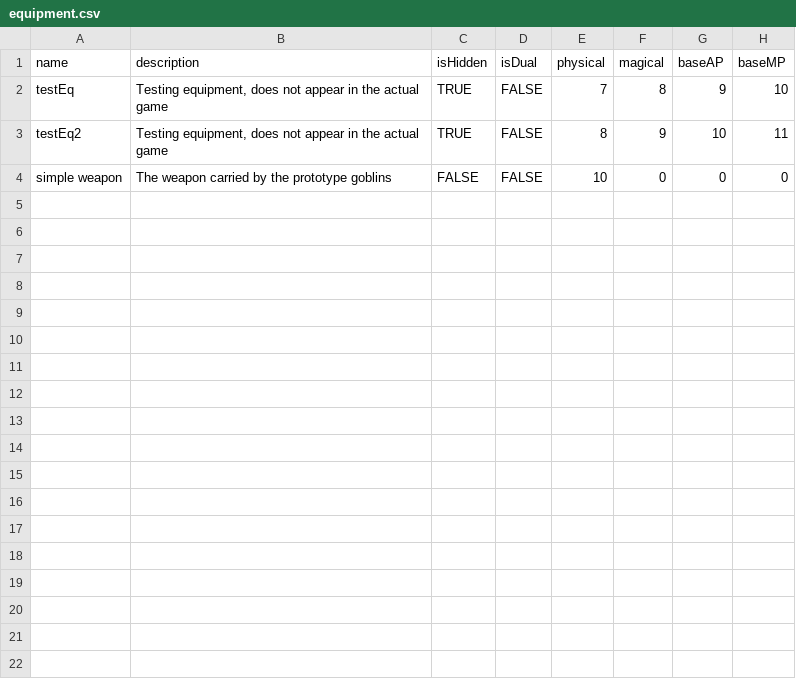
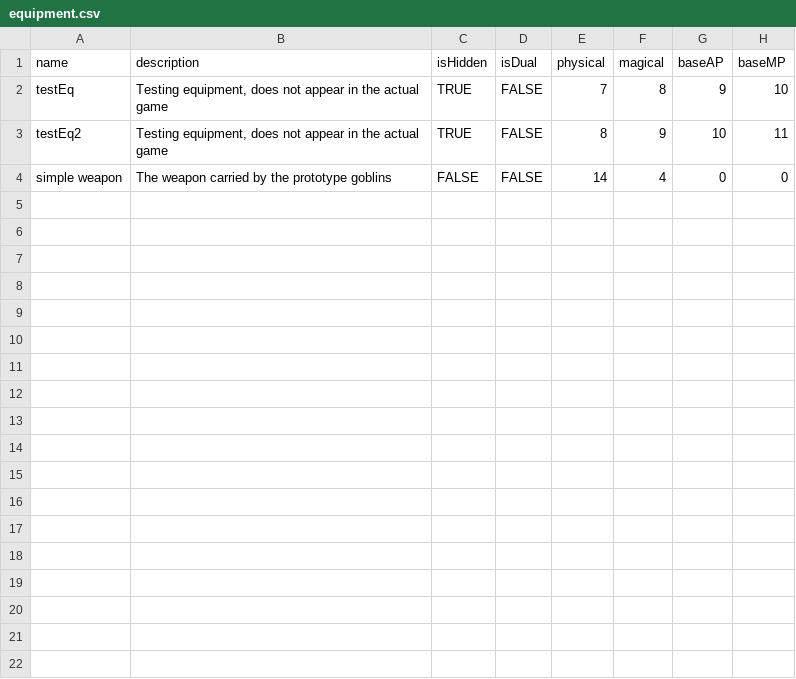
Before and after one commit to TheSiggs/In-The-Zone, a CSV file: TerrainBattle/src/main/data/nz/dcoder/inthezone/data/equipment.csv, drawn as a sheet; only a part is shown; the diff names each change by its address in the sheet, - before the commit and + after, or states it on an @@ line.

Commit message:
data_model: fix bugs surrounding attacks and death

```diff
--- a/TerrainBattle/src/main/data/nz/dcoder/inthezone/data/equipment.csv
+++ b/TerrainBattle/src/main/data/nz/dcoder/inthezone/data/equipment.csv
-E4 (physical): 10
+E4 (physical): 14
-F4 (magical): 0
+F4 (magical): 4
```
Also changed, not shown: 5 other files.
